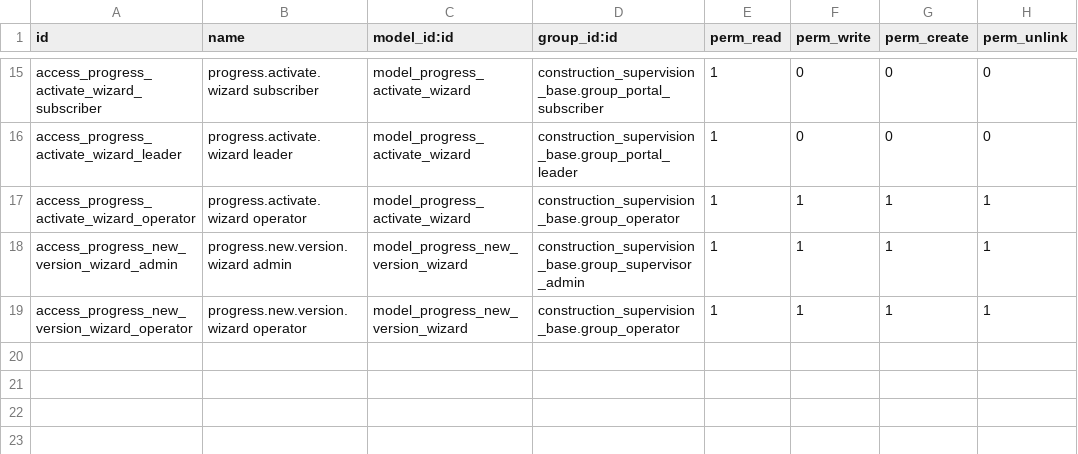
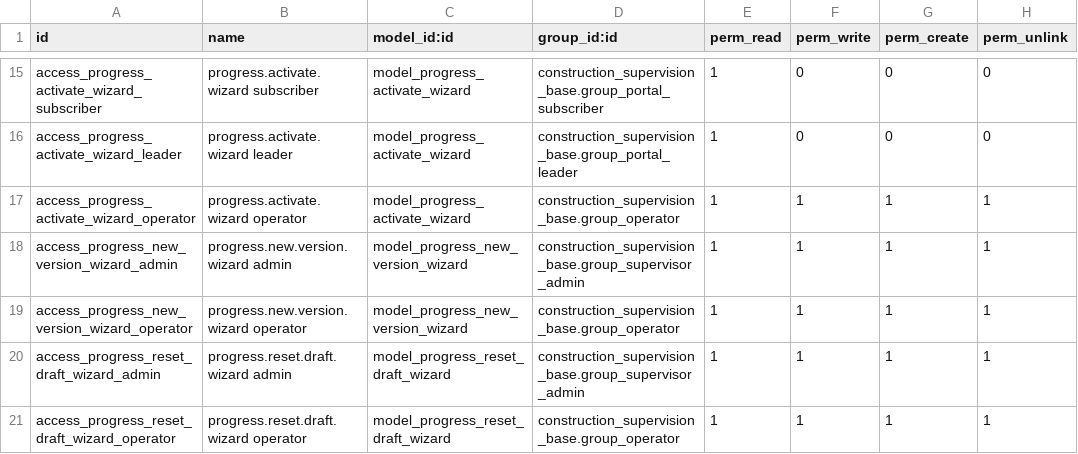
Before and after one commit to DobtorRyanWu/ChienYi, a CSV file: construction_progress/security/ir.model.access.csv, drawn as a sheet; only a part is shown, gaps mark what is left out.

Commit message:
feat(progress): 進度圖實際線只連累計有變的日子、日誌變更日顯示、使用中進度表可直接改、重設草稿由前一版接手
construction_progress 18.0.1.15.2 → 18.0.1.16.0
（使用者逐項定案：匯入_本機資料\進度表變更日與進度圖_決定清單_2026-11-27.md 三～六段）

一、進度圖
- 實際進度線只把累計真的有變的日子當點，點跟點連直線（get_progress_chart_data 多 actual_points）；
  首頁、日報、報告照舊沿用最後一個值。
- 時間軸：已完工畫到預定／實際完工較晚者、不畫今日線；沒完工畫到預定完工與今天較晚者
  （axis_start、axis_end、show_today；progress_chart.js、progress_dashboard.js）。

二、施工日誌「進度狀況」
- 變更日那天：預定那一格改叫「原定本日預定進度」，下面多「變更後累計預定進度」「變更後累計實際進度」
  （不存資料庫，跟進度圖同一套算法）；不再顯示「變更後的預定進度」。
- 「有無進度變更」改成唯讀：照進度表變更日期自動勾，第 1 版不算。
- 變更那天「查看進度表」開那一天換上的那一版。

三、進度表
- 使用中那一版可以直接改每一期的預定（變更日那一列除外，存檔時重算）、變更後累計預定／實際、
  變更說明、備註；存檔就生效，活動紀錄留痕。日期、新增刪除期別照舊只限草稿。
- 重設草稿：先提醒「重設後先回到第 N 版，改好請重新啟用。」（新精靈 progress.reset.draft.wizard，不存資料）；
  前一版自動改回使用中，工程預定完工日與累計展延改回；開工後已歸檔的版本不顯示這顆按鈕。
- 啟用、重設草稿、改變更日期時，新舊兩天以後的日誌都重算「有無進度變更」「本日預定用哪一版」「本日預定進度」。

四、migration 18.0.1.16.0
- 施工日誌照新算法重算一次（存起來的計算欄改了算法，-u 不會自己重算）。

```diff
--- a/construction_progress/security/ir.model.access.csv
+++ b/construction_progress/security/ir.model.access.csv
@@ -19 +19,3 @@ access_progress_new_version_wizard_admin,progress.new.version.wizard admin,model
 access_progress_new_version_wizard_operator,progress.new.version.wizard operator,model_progress_new_version_wizard,construction_supervision_base.group_operator,1,1,1,1
+access_progress_reset_draft_wizard_admin,progress.reset.draft.wizard admin,model_progress_reset_draft_wizard,construction_supervision_base.group_supervisor_admin,1,1,1,1
+access_progress_reset_draft_wizard_operator,progress.reset.draft.wizard operator,model_progress_reset_draft_wizard,construction_supervision_base.group_operator,1,1,1,1
```
Also changed, not shown: 15 other files.
